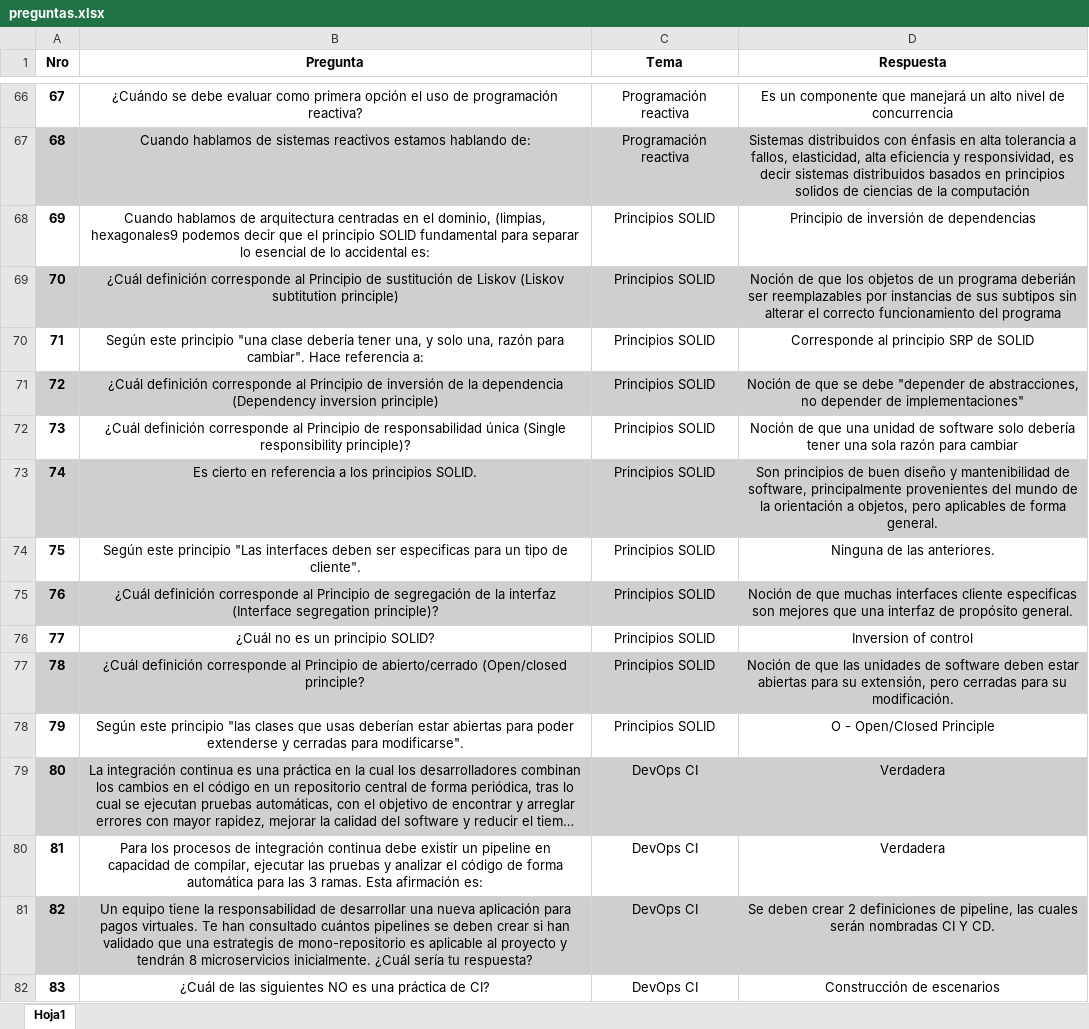
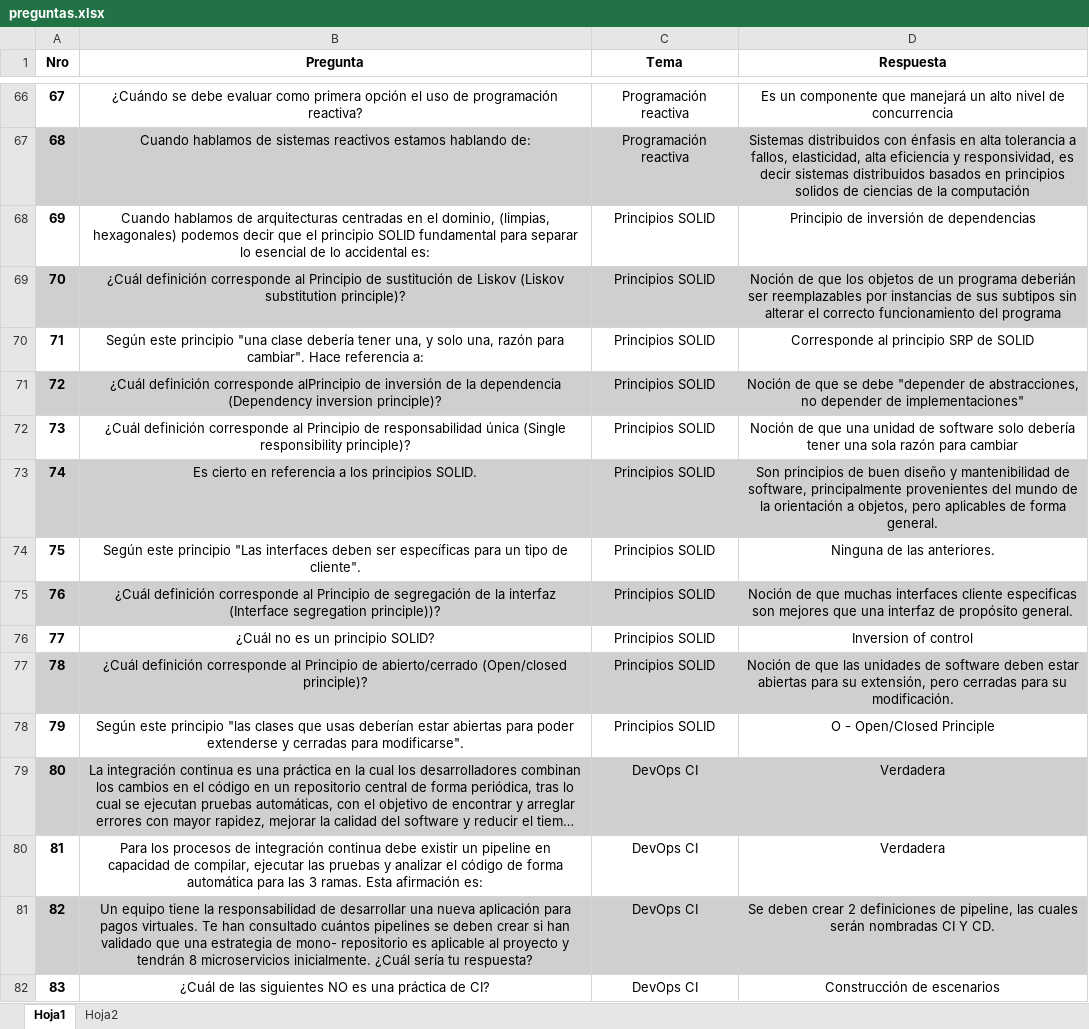
Before and after one commit to afgv9345/Ayuda-preguntas-examen-banco, an Excel workbook: preguntas.xlsx, sheet Hoja1, drawn as a sheet; only a part is shown, gaps mark what is left out; long unchanged cells end in …; values as stored, in another font and other column widths than the file's, no borders; the diff covers the shown part only; the diff names each change by its address in the sheet, - before the commit and + after, or states it on an @@ line.

```diff
--- a/preguntas.xlsx (sheet Hoja1)
+++ b/preguntas.xlsx (sheet Hoja1)
+sheet tab: Hoja2
-B68 (Pregunta): …hablamos de arquitectura centradas en el dominio, (limpias, hexagonales9 podemos decir…
+B68 (Pregunta): …hablamos de arquitecturas centradas en el dominio, (limpias, hexagonales) podemos decir…
-B69 (Pregunta): …Liskov (Liskov subtitution principle)
+B69 (Pregunta): …Liskov (Liskov substitution principle)?
-B71 (Pregunta): …definición corresponde al Principio de inversión de la dependencia (Dependency inversion principle)
+B71 (Pregunta): …definición corresponde alPrincipio de inversión de la dependencia (Dependency inversion principle)?
-B74 (Pregunta): …deben ser especificas para un…
+B74 (Pregunta): …deben ser específicas para un…
-B75 (Pregunta): …(Interface segregation principle)?
+B75 (Pregunta): …(Interface segregation principle))?
-B77 (Pregunta): …abierto/cerrado (Open/closed principle?
+B77 (Pregunta): …abierto/cerrado (Open/closed principle)?
-B81 (Pregunta): …que una estrategis de mono-repositorio es aplicable…
+B81 (Pregunta): …que una estrategia de mono- repositorio es aplicable…
```
Also changed, not shown: 47 edited cells and cell formats elsewhere in this sheet.
